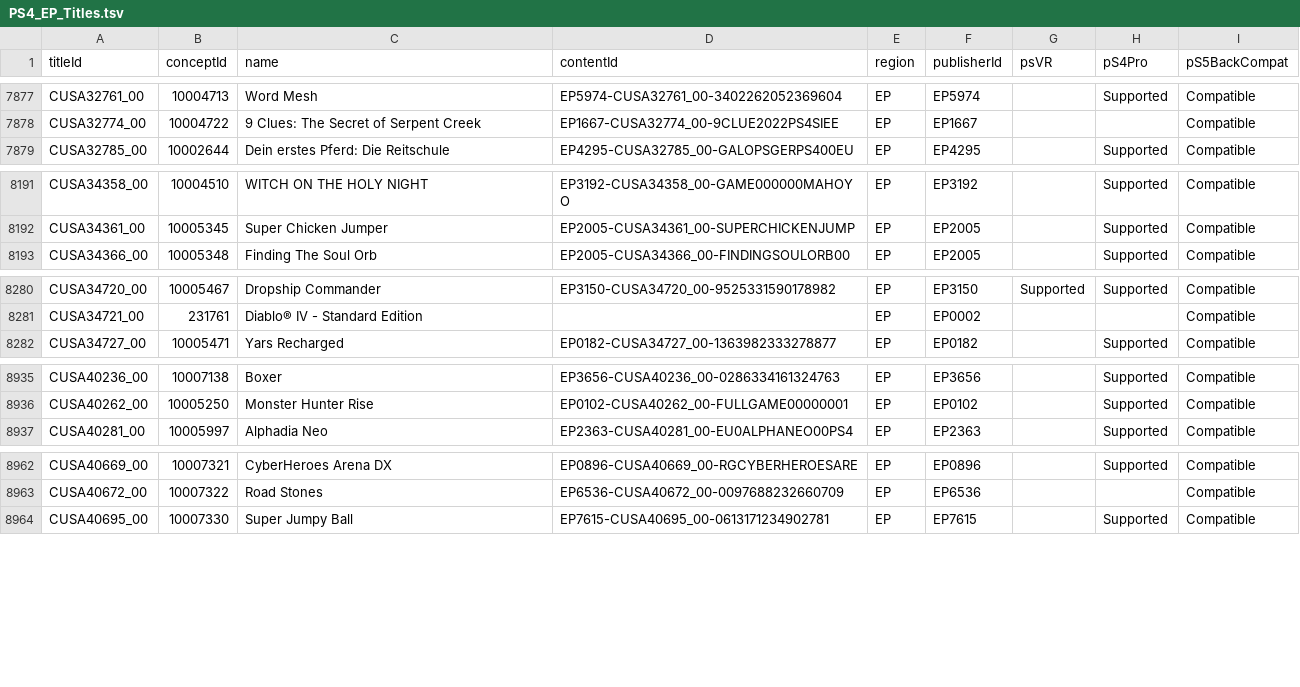
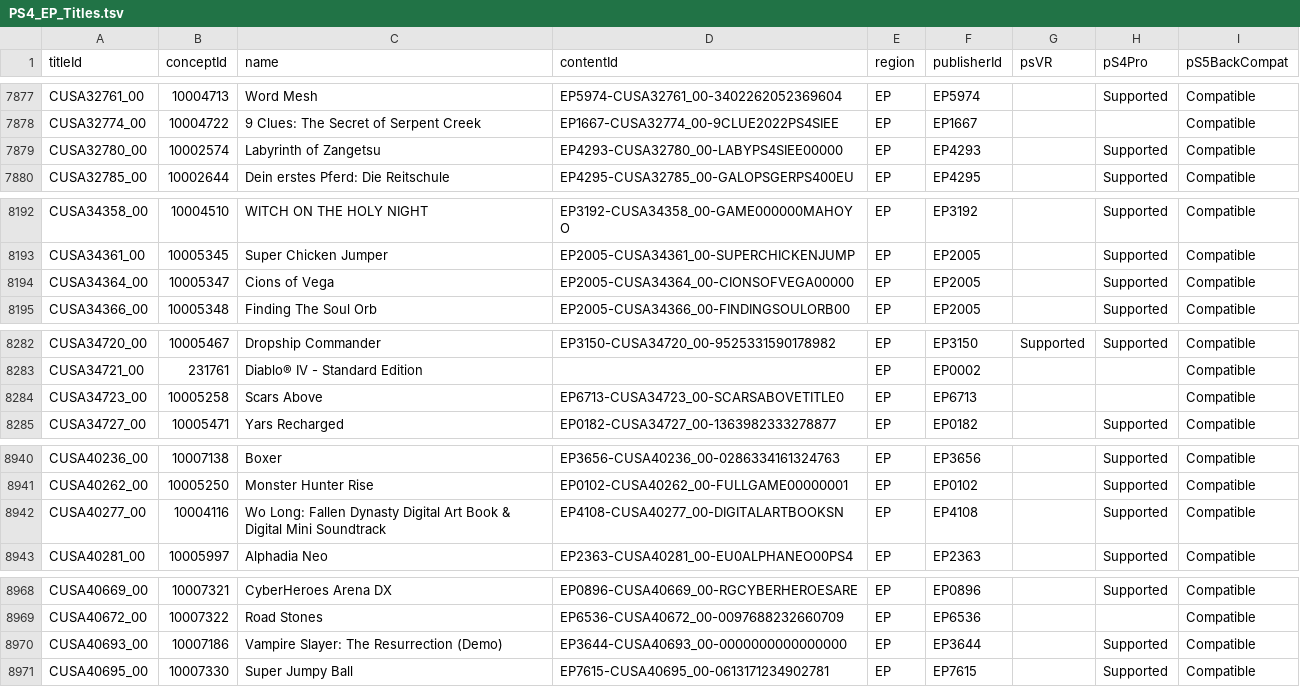
Before and after one commit to andshrew/PlayStation-Titles, a TSV file: Region/Europe/PS4_EP_Titles.tsv, drawn as a sheet; only a part is shown, gaps mark what is left out; the diff covers the shown part only; the diff names each change by its address in the sheet, - before the commit and + after, or states it on an @@ line.

Commit message:
Refreshed title data

```diff
--- a/Region/Europe/PS4_EP_Titles.tsv
+++ b/Region/Europe/PS4_EP_Titles.tsv
+row 7879: CUSA32780_00 | 10002574 | Labyrinth of Zangetsu | EP4293-CUSA32780_00-LABYPS4SIEE00000 | EP | EP4293 |  | Supported | Compatible
+row 8194: CUSA34364_00 | 10005347 | Cions of Vega | EP2005-CUSA34364_00-CIONSOFVEGA00000 | EP | EP2005 |  | Supported | Compatible
+row 8284: CUSA34723_00 | 10005258 | Scars Above | EP6713-CUSA34723_00-SCARSABOVETITLE0 | EP | EP6713 |  |  | Compatible
+row 8942: CUSA40277_00 | 10004116 | Wo Long: Fallen Dynasty Digital Art Book & Digital Mini Soundtrack | EP4108-CUSA40277_00-DIGITALARTBOOKSN | EP | EP4108 |  | Supported | Compatible
+row 8970: CUSA40693_00 | 10007186 | Vampire Slayer: The Resurrection (Demo) | EP3644-CUSA40693_00-0000000000000000 | EP | EP3644 |  | Supported | Compatible
```
Also changed, not shown: 2 added rows and 7 edited cells elsewhere in this file, PS5_Titles.tsv, PS5_Titles_by_Concept.tsv, 26 other files.
